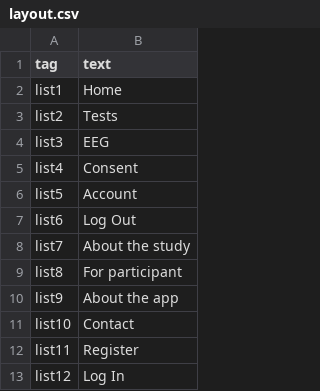
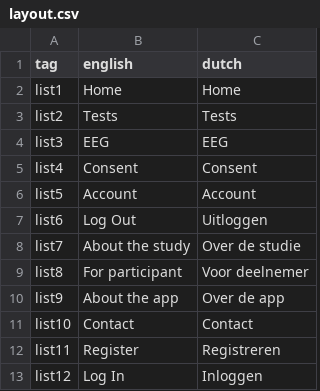
Before and after one commit to codelableidenvelux/agestudy, a CSV file: app/static/csv/layout.csv, drawn as a sheet; the diff names each change by its address in the sheet, - before the commit and + after, or states it on an @@ line.

```diff
--- a/app/static/csv/layout.csv
+++ b/app/static/csv/layout.csv
+column C (dutch), rows 2-13: Home | Tests | EEG | Consent | Account | Uitloggen | Over de studie | Voor deelnemer | Over de app | Contact | Registreren | Inloggen
-B1: text
+B1: english
```
Also changed, not shown: app/static/csv/account.csv, app/static/csv/eeg.csv, 16 other files.
